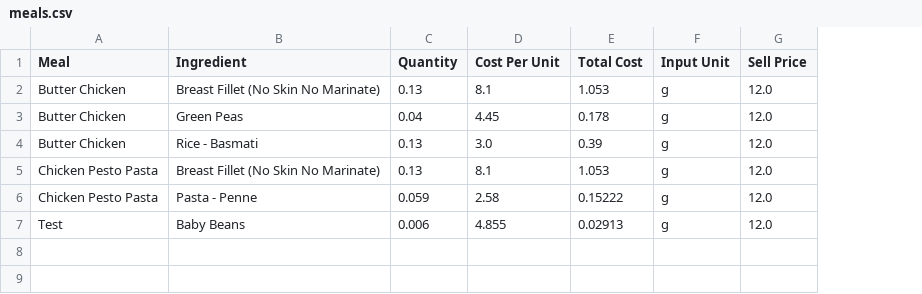
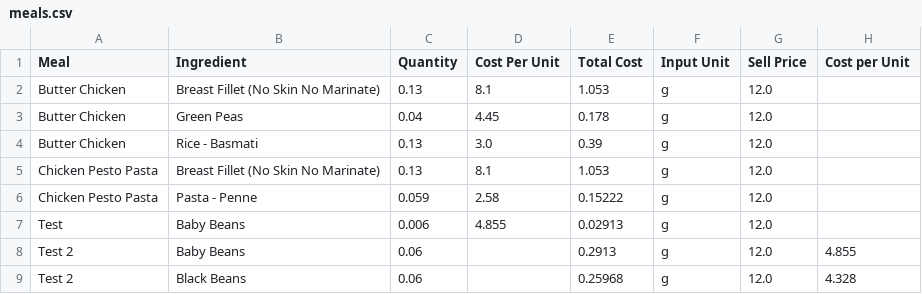
Before and after one commit to LukeCreativeInd/cleaneatscostings, a CSV file: data/meals.csv, drawn as a sheet; the diff names each change by its address in the sheet, - before the commit and + after, or states it on an @@ line.

Commit message:
Update meals 2025-08-07T00:07:43.503131Z

```diff
--- a/data/meals.csv
+++ b/data/meals.csv
+column H (Cost per Unit), empty
+row 8: Test 2 | Baby Beans | 0.06 |  | 0.2913 | g | 12.0 | 4.855
+row 9: Test 2 | Black Beans | 0.06 |  | 0.25968 | g | 12.0 | 4.328
```
